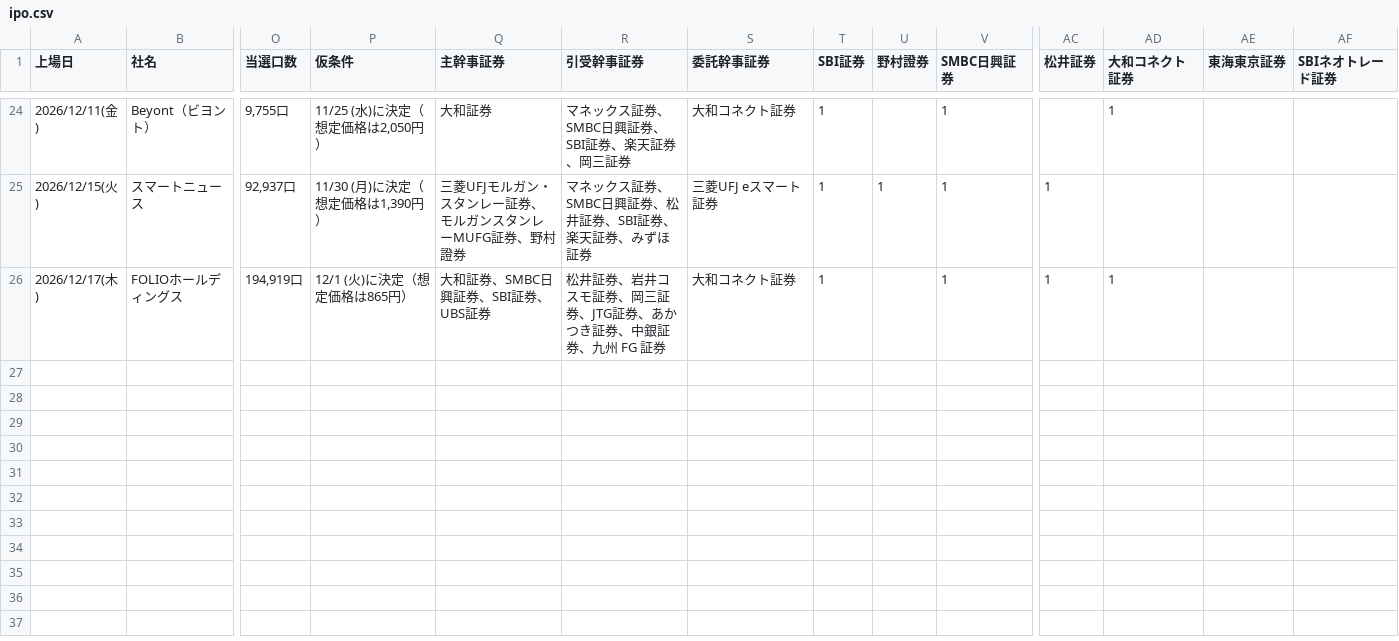
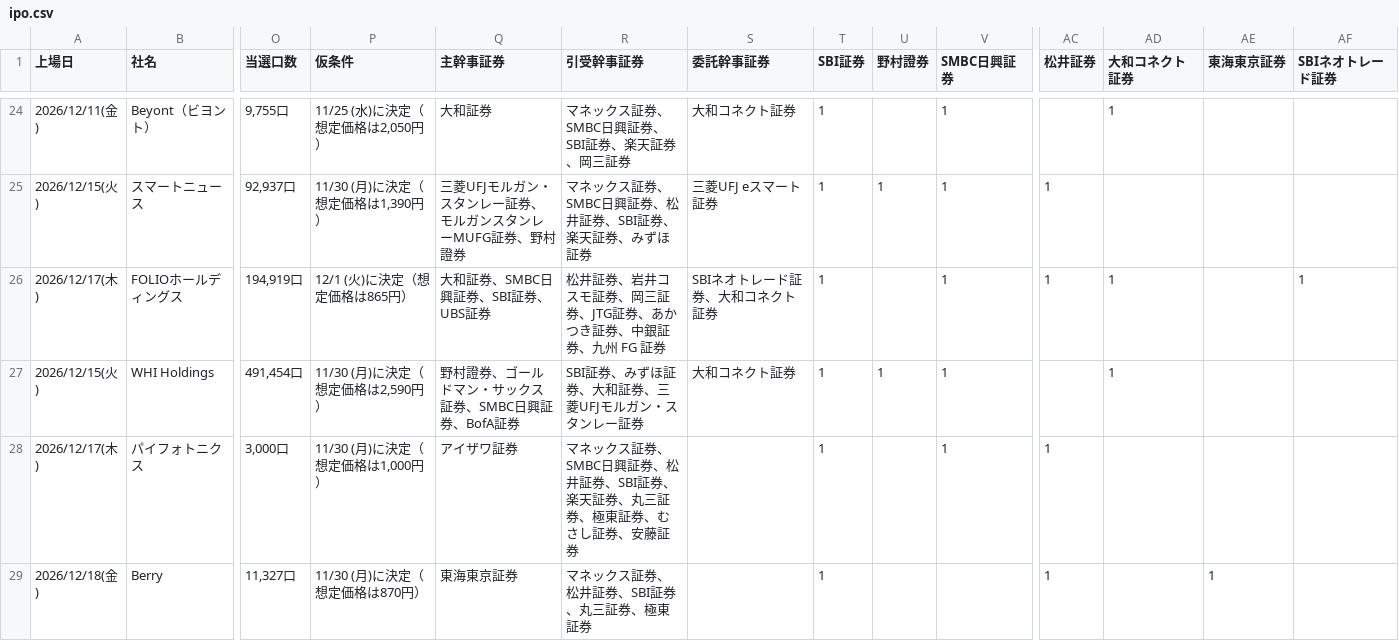
Before and after one commit to Ushibays1992-HUB-Claude/claude_code, a CSV file: ipo.csv, drawn as a sheet; only a part is shown, gaps mark what is left out; rows hold the shown columns only; the diff names each change by its address in the sheet, - before the commit and + after, or states it on an @@ line.

```diff
--- a/ipo.csv
+++ b/ipo.csv
-S26 (委託幹事証券): 大和コネクト証券
+S26 (委託幹事証券): SBIネオトレード証券、大和コネクト証券
-AF26 (SBIネオトレード証券): (empty)
+AF26 (SBIネオトレード証券): 1
+row 27: 2026/12/15(火) | WHI Holdings | 491,454口 | 11/30 (月)に決定（想定価格は2,590円） | 野村證券、ゴールドマン・サックス証券、SMBC日興証券、BofA証券 | SBI証券、みずほ証券、大和証券、三菱UFJモルガン・スタンレー証券 | 大和コネクト証券 | 1 | 1 | 1 |  | 1
+row 28: 2026/12/17(木) | パイフォトニクス | 3,000口 | 11/30 (月)に決定（想定価格は1,000円） | アイザワ証券 | マネックス証券、SMBC日興証券、松井証券、SBI証券、楽天証券、丸三証券、極東証券、むさし証券、安藤証券 |  | 1 |  | 1 | 1
+row 29: 2026/12/18(金) | Berry | 11,327口 | 11/30 (月)に決定（想定価格は870円） | 東海東京証券 | マネックス証券、松井証券、SBI証券、丸三証券、極東証券 |  | 1 |  |  | 1 |  | 1
```
Also changed, not shown: 2 other files.
